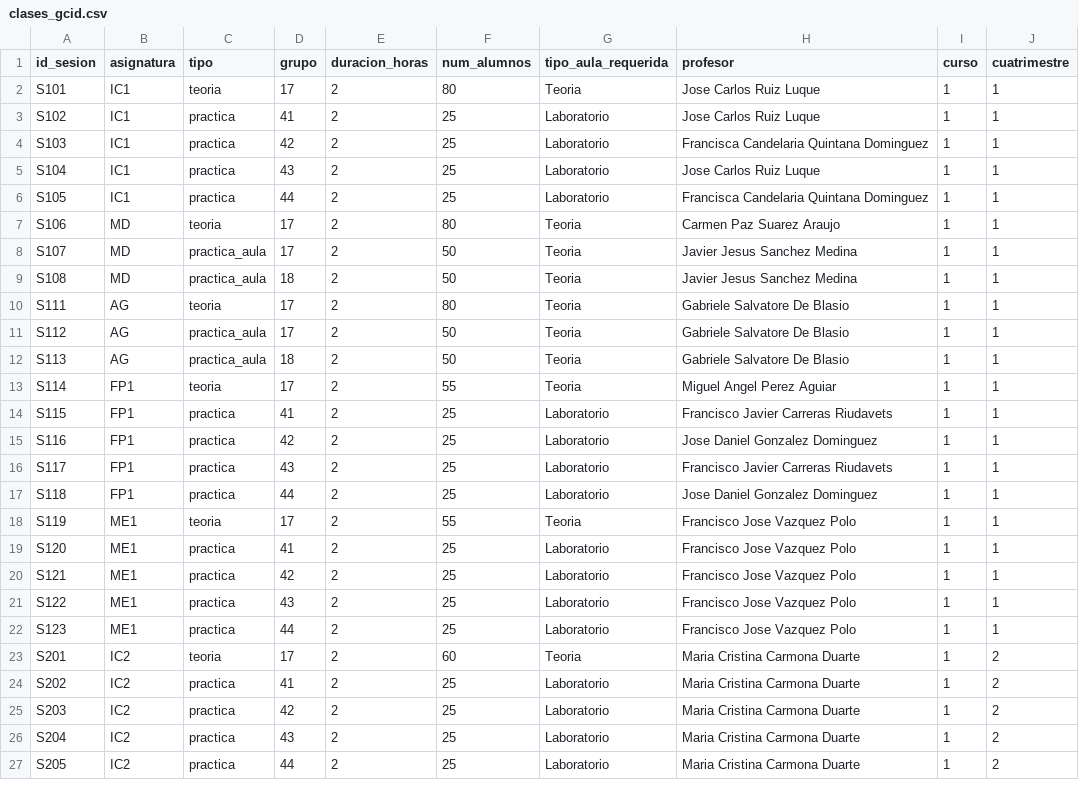
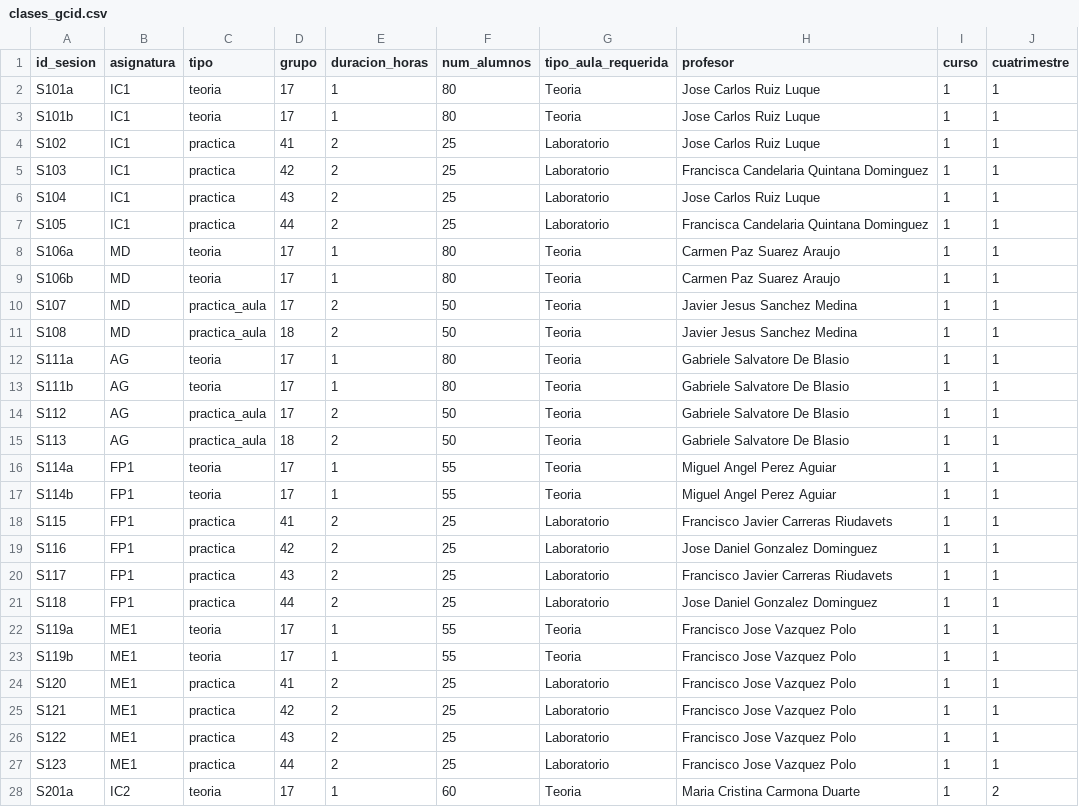
Before and after one commit to inestorres102/ProyectoOH, a CSV file: GCID/datos/clases_gcid.csv, drawn as a sheet; only a part is shown; the shorter side is filled out with more unchanged rows; the diff covers the shown part only.

Commit message:
Mejora distribucion asignaturas primer curso

```diff
--- a/GCID/datos/clases_gcid.csv
+++ b/GCID/datos/clases_gcid.csv
@@ -1,3 +1,4 @@
 id_sesion,asignatura,tipo,grupo,duracion_horas,num_alumnos,tipo_aula_requerida,profesor,curso,cuatrimestre
-S101,IC1,teoria,17,2,80,Teoria,Jose Carlos Ruiz Luque,1,1
+S101a,IC1,teoria,17,1,80,Teoria,Jose Carlos Ruiz Luque,1,1
+S101b,IC1,teoria,17,1,80,Teoria,Jose Carlos Ruiz Luque,1,1
 S102,IC1,practica,41,2,25,Laboratorio,Jose Carlos Ruiz Luque,1,1
@@ -6,9 +7,12 @@ S104,IC1,practica,43,2,25,Laboratorio,Jose Carlos Ruiz Luque,1,1
 S105,IC1,practica,44,2,25,Laboratorio,Francisca Candelaria Quintana Dominguez,1,1
-S106,MD,teoria,17,2,80,Teoria,Carmen Paz Suarez Araujo,1,1
+S106a,MD,teoria,17,1,80,Teoria,Carmen Paz Suarez Araujo,1,1
+S106b,MD,teoria,17,1,80,Teoria,Carmen Paz Suarez Araujo,1,1
 S107,MD,practica_aula,17,2,50,Teoria,Javier Jesus Sanchez Medina,1,1
 S108,MD,practica_aula,18,2,50,Teoria,Javier Jesus Sanchez Medina,1,1
-S111,AG,teoria,17,2,80,Teoria,Gabriele Salvatore De Blasio,1,1
+S111a,AG,teoria,17,1,80,Teoria,Gabriele Salvatore De Blasio,1,1
+S111b,AG,teoria,17,1,80,Teoria,Gabriele Salvatore De Blasio,1,1
 S112,AG,practica_aula,17,2,50,Teoria,Gabriele Salvatore De Blasio,1,1
 S113,AG,practica_aula,18,2,50,Teoria,Gabriele Salvatore De Blasio,1,1
-S114,FP1,teoria,17,2,55,Teoria,Miguel Angel Perez Aguiar,1,1
+S114a,FP1,teoria,17,1,55,Teoria,Miguel Angel Perez Aguiar,1,1
+S114b,FP1,teoria,17,1,55,Teoria,Miguel Angel Perez Aguiar,1,1
 S115,FP1,practica,41,2,25,Laboratorio,Francisco Javier Carreras Riudavets,1,1
@@ -17,3 +21,4 @@ S117,FP1,practica,43,2,25,Laboratorio,Francisco Javier Carreras Riudavets,1,1
 S118,FP1,practica,44,2,25,Laboratorio,Jose Daniel Gonzalez Dominguez,1,1
-S119,ME1,teoria,17,2,55,Teoria,Francisco Jose Vazquez Polo,1,1
+S119a,ME1,teoria,17,1,55,Teoria,Francisco Jose Vazquez Polo,1,1
+S119b,ME1,teoria,17,1,55,Teoria,Francisco Jose Vazquez Polo,1,1
 S120,ME1,practica,41,2,25,Laboratorio,Francisco Jose Vazquez Polo,1,1
@@ -22,2 +27,2 @@ S122,ME1,practica,43,2,25,Laboratorio,Francisco Jose Vazquez Polo,1,1
 S123,ME1,practica,44,2,25,Laboratorio,Francisco Jose Vazquez Polo,1,1
-S201,IC2,teoria,17,2,60,Teoria,Maria Cristina Carmona Duarte,1,2
+S201a,IC2,teoria,17,1,60,Teoria,Maria Cristina Carmona Duarte,1,2
```
Also changed, not shown: 5 added rows and 8 edited cells elsewhere in this file, 11 other files.
